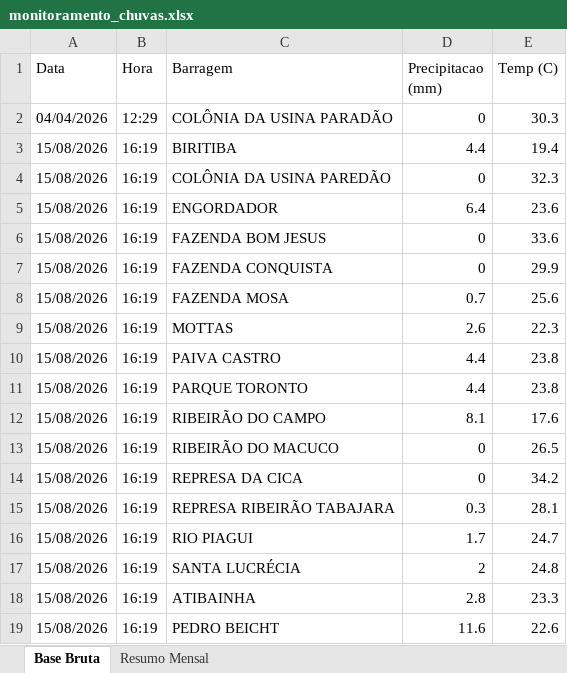
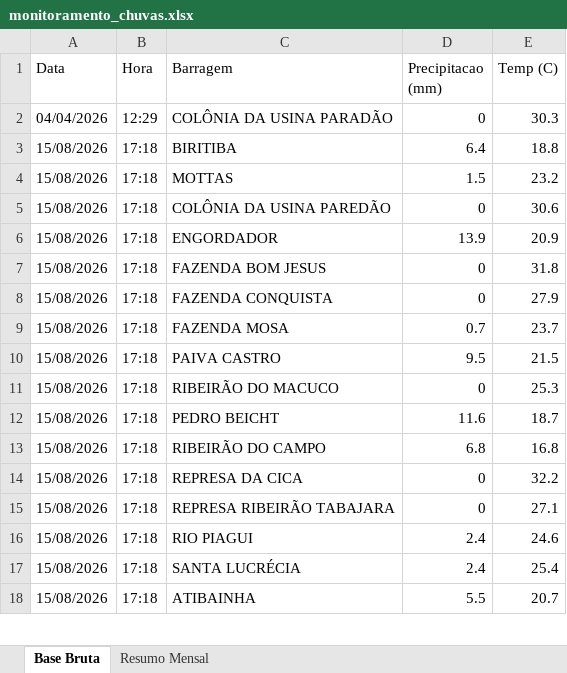
Before and after one commit to contatoleonardocdias-ctrl/monitoramento_barragens, an Excel workbook: monitoramento_chuvas.xlsx, sheet Base Bruta, drawn as a sheet; only a part is shown; values as stored, in another font and other column widths than the file's, no borders; removed rows and columns are numbered as before the commit, all else as after; the diff covers the shown part only; the diff names each change by its address in the sheet, - before the commit and + after, or states it on an @@ line.

```diff
--- a/monitoramento_chuvas.xlsx (sheet Base Bruta)
+++ b/monitoramento_chuvas.xlsx (sheet Base Bruta)
-B3 (Hora): 16:19
+B3 (Hora): 17:18
-D3 (Precipitacao (mm)): 4.4
+D3 (Precipitacao (mm)): 6.4
-E3 (Temp (C)): 19.4
+E3 (Temp (C)): 18.8
+row 4: 15/08/2026 | 17:18 | MOTTAS | 1.5 | 23.2
-B5:B9 (Hora): 16:19
+B5:B9 (Hora): 17:18
-E5 (Temp (C)): 32.3
+E5 (Temp (C)): 30.6
-D6 (Precipitacao (mm)): 6.4
+D6 (Precipitacao (mm)): 13.9
-E6 (Temp (C)): 23.6
+E6 (Temp (C)): 20.9
-E7 (Temp (C)): 33.6
+E7 (Temp (C)): 31.8
-E8 (Temp (C)): 29.9
+E8 (Temp (C)): 27.9
-E9 (Temp (C)): 25.6
+E9 (Temp (C)): 23.7
-row 9: 15/08/2026 | 16:19 | MOTTAS | 2.6 | 22.3
-B10 (Hora): 16:19
+B10 (Hora): 17:18
-D10 (Precipitacao (mm)): 4.4
+D10 (Precipitacao (mm)): 9.5
-E10 (Temp (C)): 23.8
+E10 (Temp (C)): 21.5
-row 11: 15/08/2026 | 16:19 | PARQUE TORONTO | 4.4 | 23.8
-row 12: 15/08/2026 | 16:19 | RIBEIRÃO DO CAMPO | 8.1 | 17.6
-B11 (Hora): 16:19
+B11 (Hora): 17:18
-E11 (Temp (C)): 26.5
+E11 (Temp (C)): 25.3
+row 12: 15/08/2026 | 17:18 | PEDRO BEICHT | 11.6 | 18.7
+row 13: 15/08/2026 | 17:18 | RIBEIRÃO DO CAMPO | 6.8 | 16.8
-B14:B18 (Hora): 16:19
+B14:B18 (Hora): 17:18
-E14 (Temp (C)): 34.2
+E14 (Temp (C)): 32.2
-D15 (Precipitacao (mm)): 0.3
+D15 (Precipitacao (mm)): 0
-E15 (Temp (C)): 28.1
+E15 (Temp (C)): 27.1
-D16 (Precipitacao (mm)): 1.7
+D16 (Precipitacao (mm)): 2.4
-E16 (Temp (C)): 24.7
+E16 (Temp (C)): 24.6
-D17 (Precipitacao (mm)): 2
+D17 (Precipitacao (mm)): 2.4
-E17 (Temp (C)): 24.8
+E17 (Temp (C)): 25.4
-D18 (Precipitacao (mm)): 2.8
+D18 (Precipitacao (mm)): 5.5
-E18 (Temp (C)): 23.3
+E18 (Temp (C)): 20.7
-row 19: 15/08/2026 | 16:19 | PEDRO BEICHT | 11.6 | 22.6
```
Also changed, not shown: 1 added row, 1853 moved rows and 6 edited cells elsewhere in this sheet, sheet Resumo Mensal.
